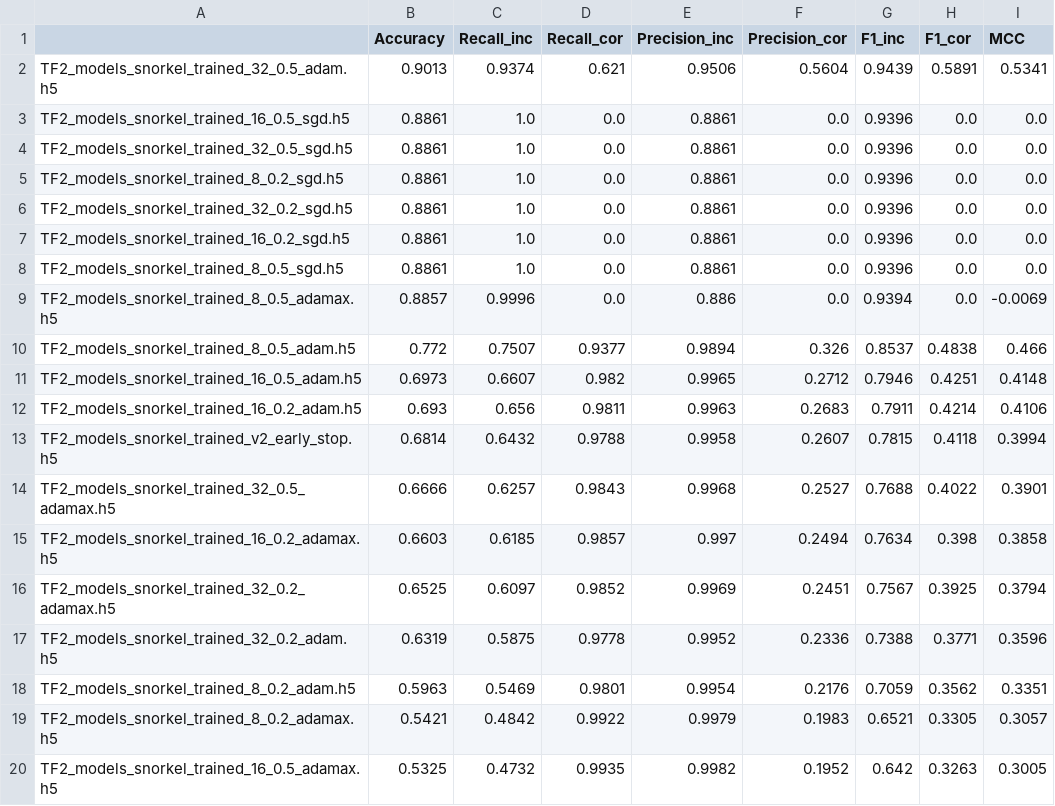
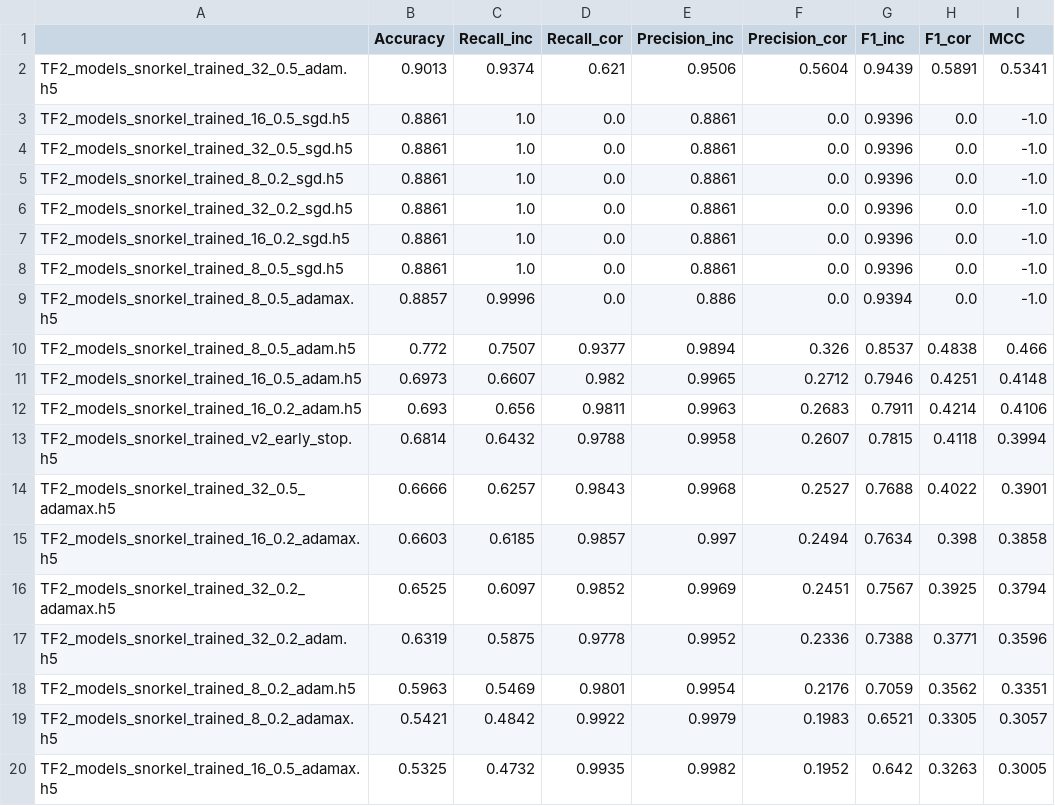
Before and after one commit to D-Barradas/hAIkal_TF2_exploratory_test, a CSV file: results/TF2_models_test_scorers_set_results_metrics.csv, drawn as a sheet.

```diff
--- a/results/TF2_models_test_scorers_set_results_metrics.csv
+++ b/results/TF2_models_test_scorers_set_results_metrics.csv
@@ -2,9 +2,9 @@
 TF2_models_snorkel_trained_32_0.5_adam.h5,0.9013,0.9374,0.621,0.9506,0.5604,0.9439,0.5891,0.5341
-TF2_models_snorkel_trained_16_0.5_sgd.h5,0.8861,1.0,0.0,0.8861,0.0,0.9396,0.0,0.0
-TF2_models_snorkel_trained_32_0.5_sgd.h5,0.8861,1.0,0.0,0.8861,0.0,0.9396,0.0,0.0
-TF2_models_snorkel_trained_8_0.2_sgd.h5,0.8861,1.0,0.0,0.8861,0.0,0.9396,0.0,0.0
-TF2_models_snorkel_trained_32_0.2_sgd.h5,0.8861,1.0,0.0,0.8861,0.0,0.9396,0.0,0.0
-TF2_models_snorkel_trained_16_0.2_sgd.h5,0.8861,1.0,0.0,0.8861,0.0,0.9396,0.0,0.0
-TF2_models_snorkel_trained_8_0.5_sgd.h5,0.8861,1.0,0.0,0.8861,0.0,0.9396,0.0,0.0
-TF2_models_snorkel_trained_8_0.5_adamax.h5,0.8857,0.9996,0.0,0.886,0.0,0.9394,0.0,-0.0069
+TF2_models_snorkel_trained_16_0.5_sgd.h5,0.8861,1.0,0.0,0.8861,0.0,0.9396,0.0,-1.0
+TF2_models_snorkel_trained_32_0.5_sgd.h5,0.8861,1.0,0.0,0.8861,0.0,0.9396,0.0,-1.0
+TF2_models_snorkel_trained_8_0.2_sgd.h5,0.8861,1.0,0.0,0.8861,0.0,0.9396,0.0,-1.0
+TF2_models_snorkel_trained_32_0.2_sgd.h5,0.8861,1.0,0.0,0.8861,0.0,0.9396,0.0,-1.0
+TF2_models_snorkel_trained_16_0.2_sgd.h5,0.8861,1.0,0.0,0.8861,0.0,0.9396,0.0,-1.0
+TF2_models_snorkel_trained_8_0.5_sgd.h5,0.8861,1.0,0.0,0.8861,0.0,0.9396,0.0,-1.0
+TF2_models_snorkel_trained_8_0.5_adamax.h5,0.8857,0.9996,0.0,0.886,0.0,0.9394,0.0,-1.0
 TF2_models_snorkel_trained_8_0.5_adam.h5,0.772,0.7507,0.9377,0.9894,0.326,0.8537,0.4838,0.466
```
Also changed, not shown: results/TF2_models_test_scorers_set_results_metrics_balanced.csv, results/TF2_models_validation_metrics.csv, 4 other files.
